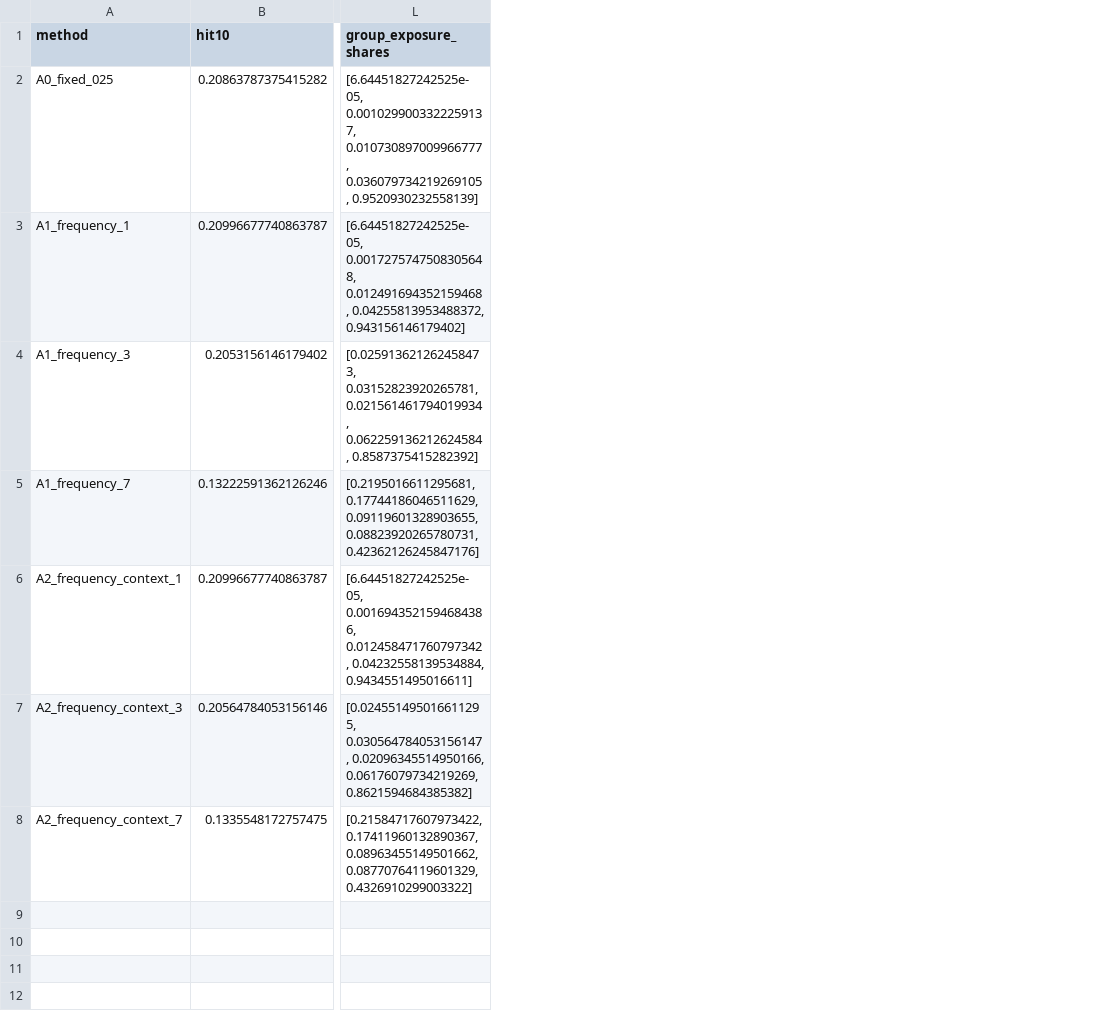
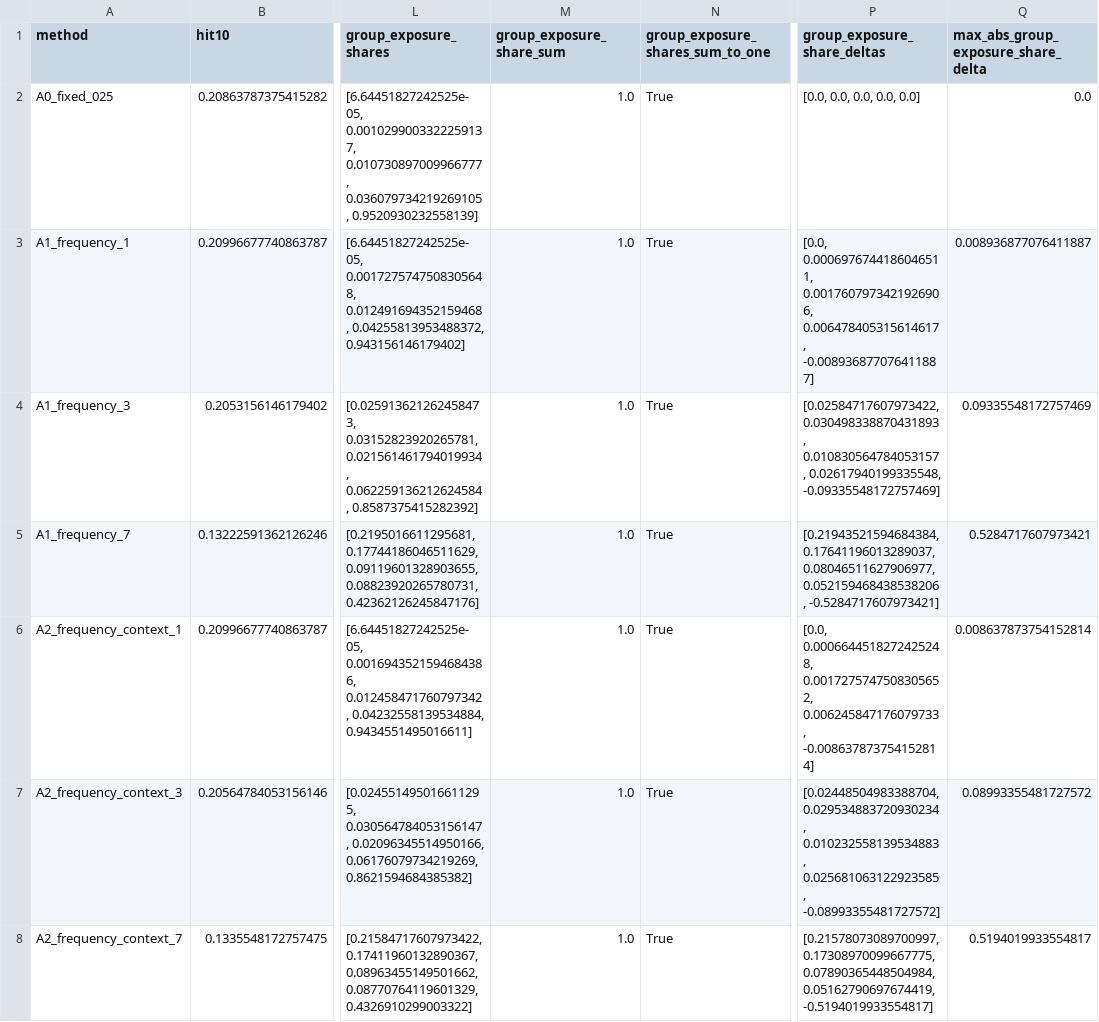
Before and after one commit to msaqlain143/fairness-aware-kgsf-crs, a CSV file: results_corrected/m2_validation_fairness_accuracy_tradeoff.csv, drawn as a sheet; only a part is shown, gaps mark what is left out; the diff names each change by its address in the sheet, - before the commit and + after, or states it on an @@ line.

Commit message:
analyze_m2_multiplicity_fairness file updated [AI 100%]

```diff
--- a/results_corrected/m2_validation_fairness_accuracy_tradeoff.csv
+++ b/results_corrected/m2_validation_fairness_accuracy_tradeoff.csv
+column M (group_exposure_share_sum), rows 2-8: all 1.0
+column N (group_exposure_shares_sum_to_one), rows 2-8: all True
+column P (group_exposure_share_deltas), rows 2-8: [0.0, 0.0, 0.0, 0.0, 0.0] | [0.0, 0.0006976744186046511, 0.0017607973421926906, 0.006478405315614617, -0.008936877076411887] | [0.02584717607973422, 0.030498338870431893, 0.010830564784053157, 0.02617940199335548, -0.09335548172757469] | [0.21943521594684384, 0.17641196013289037, 0.08046511627906977, 0.052159468438538206, -0.5284717607973421] | [0.0, 0.0006644518272425248, 0.0017275747508305652, 0.006245847176079733, -0.008637873754152814] | [0.02448504983388704, 0.029534883720930234, 0.010232558139534883, 0.025681063122923585, -0.08993355481727572] | [0.21578073089700997, 0.17308970099667775, 0.07890365448504984, 0.05162790697674419, -0.5194019933554817]
+column Q, rows 1-8: max_abs_group_exposure_share_delta | 0.0 | 0.008936877076411887 | 0.09335548172757469 | 0.5284717607973421 | 0.008637873754152814 | 0.08993355481727572 | 0.5194019933554817
```
Also changed, not shown: results_corrected/m2_multiplicity_adjusted_cluster_tests.csv, 2 other files.
